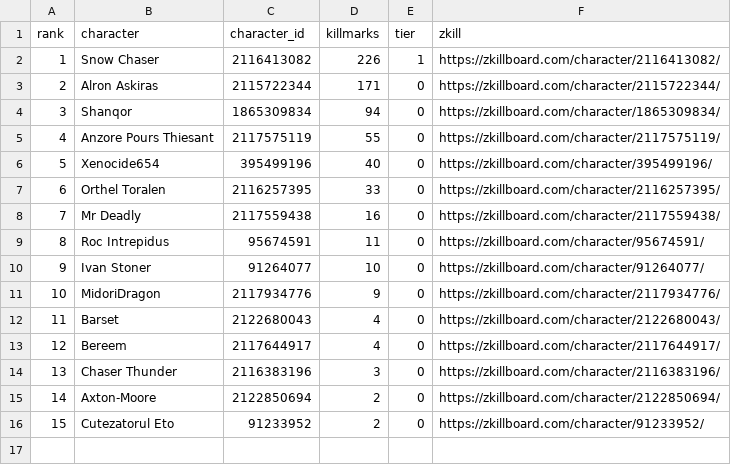
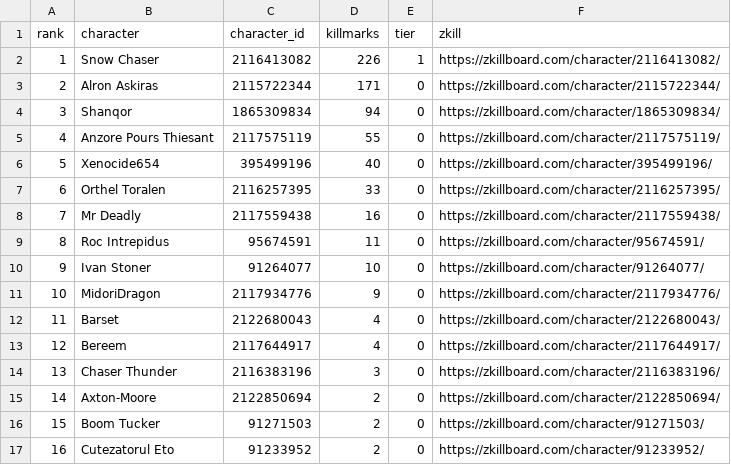
Before and after one commit to Schlaibi/optm-killmark-tracker, a CSV file: data/leaderboard.csv, drawn as a sheet; addresses are those after the commit; the diff names each change by its address in the sheet, - before the commit and + after, or states it on an @@ line.

```diff
--- a/data/leaderboard.csv
+++ b/data/leaderboard.csv
+row 16: 15 | Boom Tucker | 91271503 | 2 | 0 | https://zkillboard.com/character/91271503/
@@ column A (rank) renumbered from row 17 down @@
```
Also changed, not shown: 2 other files.
